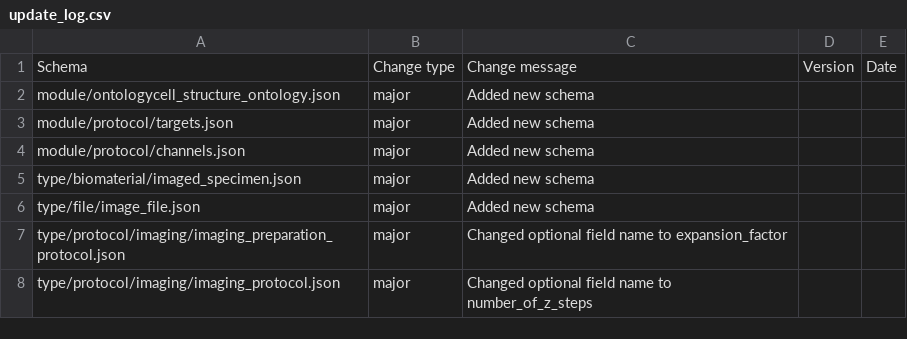
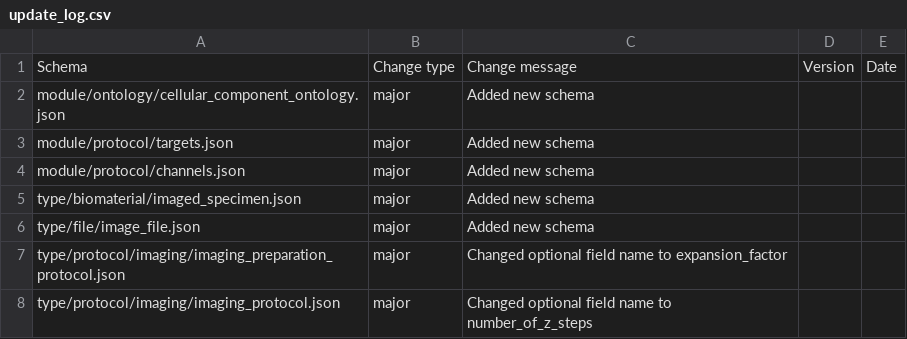
Before and after one commit to HumanCellAtlas/metadata-schema, a CSV file: json_schema/update_log.csv, drawn as a sheet.

Commit message:
Added new schemas to versions.json, renamed cell_structure_ontology to cellular_component_ontology, made file_core required in image_file and fixed a few typos and formatting issues

```diff
--- a/json_schema/update_log.csv
+++ b/json_schema/update_log.csv
@@ -1,3 +1,3 @@
 Schema,Change type,Change message,Version,Date
-module/ontologycell_structure_ontology.json,major,Added new schema,,
+module/ontology/cellular_component_ontology.json,major,Added new schema,,
 module/protocol/targets.json,major,Added new schema,,
```
Also changed, not shown: 10 other files.
